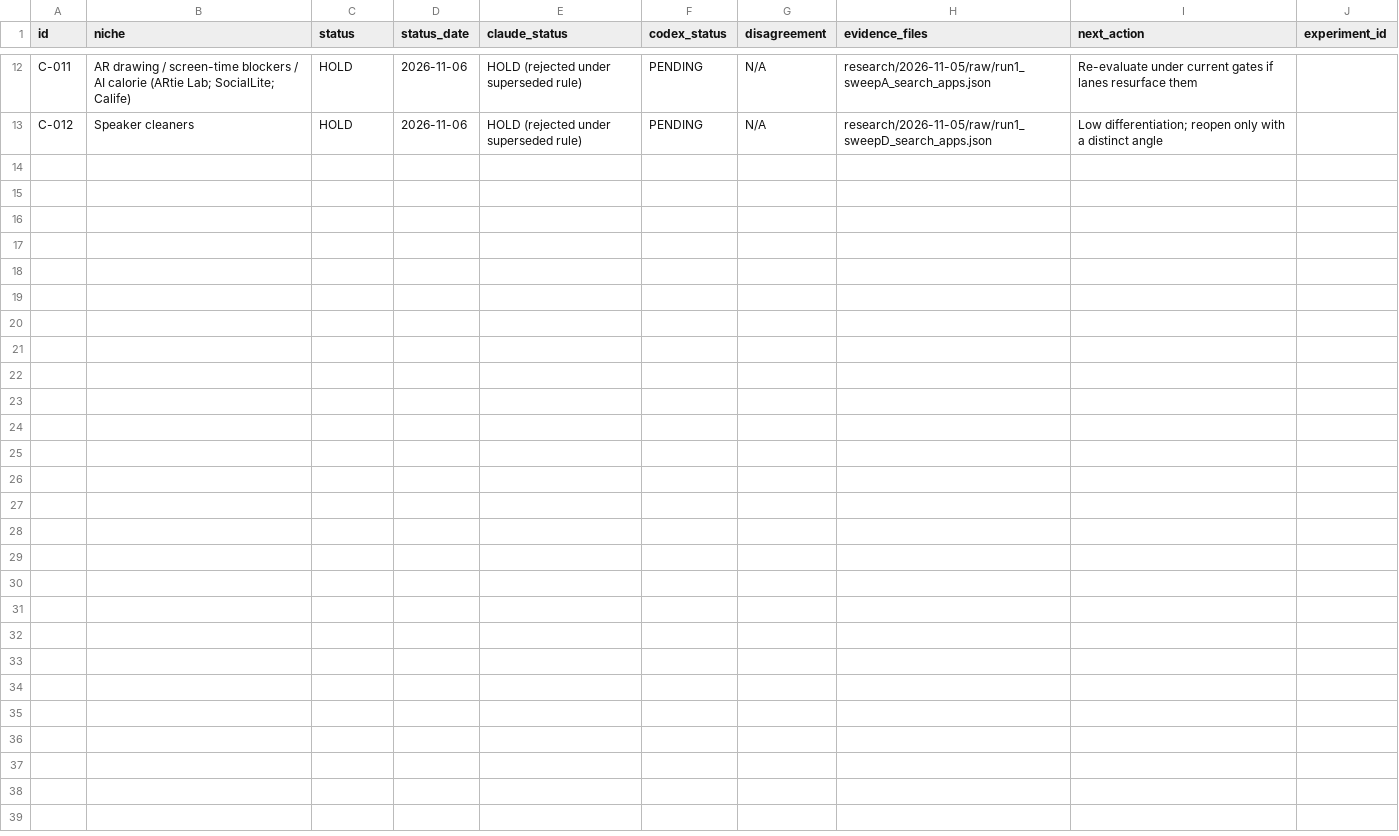
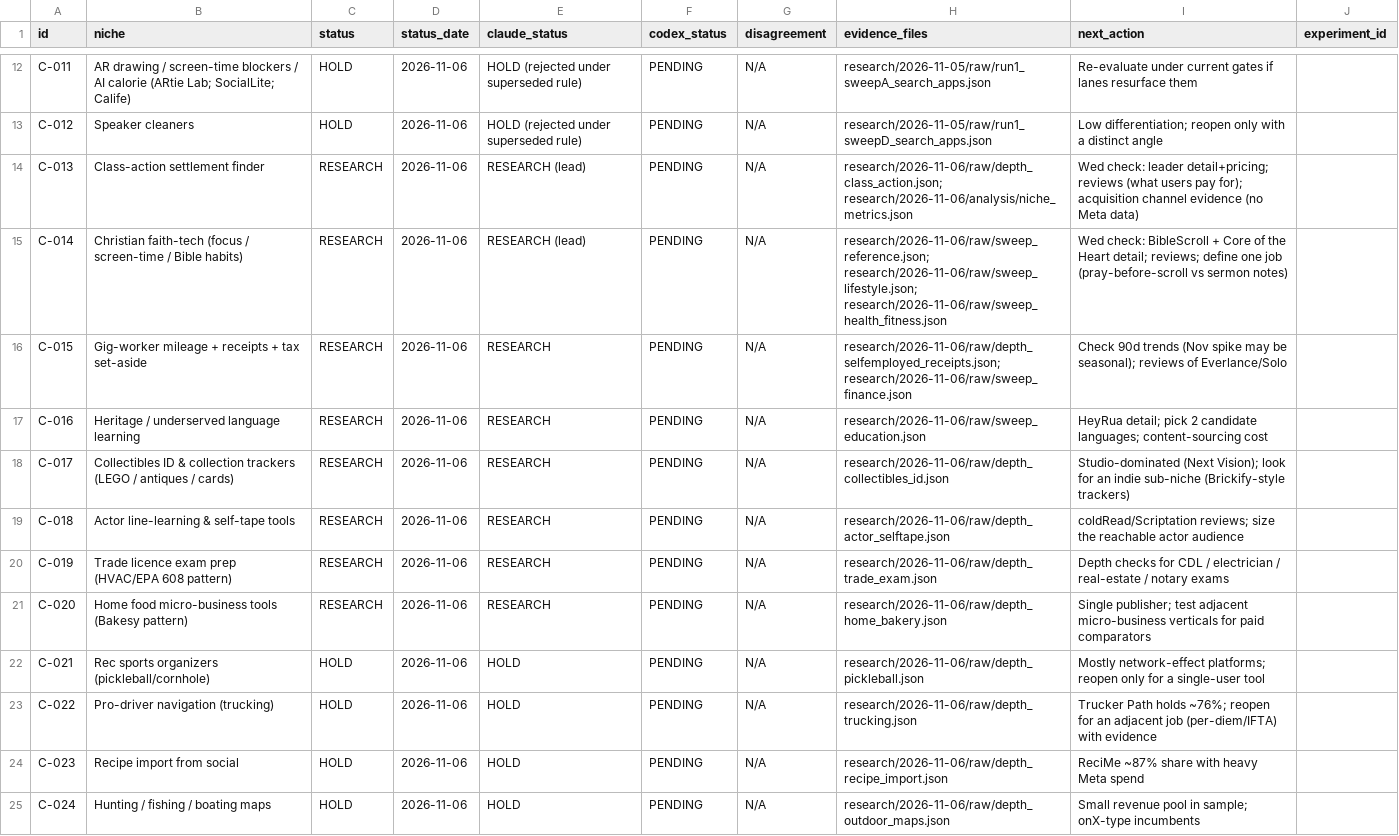
Before and after one commit to uak1261/app-engine, a CSV file: research/candidates.csv, drawn as a sheet; only a part is shown, gaps mark what is left out.

```diff
--- a/research/candidates.csv
+++ b/research/candidates.csv
@@ -13 +13,13 @@ C-011,AR drawing / screen-time blockers / AI calorie (ARtie Lab; SocialLite; Cal
 C-012,Speaker cleaners,HOLD,2026-11-06,HOLD (rejected under superseded rule),PENDING,N/A,research/2026-11-05/raw/run1_sweepD_search_apps.json,Low differentiation; reopen only with a distinct angle,
+C-013,Class-action settlement finder,RESEARCH,2026-11-06,RESEARCH (lead),PENDING,N/A,research/2026-11-06/raw/depth_class_action.json; research/2026-11-06/analysis/niche_metrics.json,Wed check: leader detail+pricing; reviews (what users pay for); acquisition channel evidence (no Meta data),
+C-014,Christian faith-tech (focus / screen-time / Bible habits),RESEARCH,2026-11-06,RESEARCH (lead),PENDING,N/A,research/2026-11-06/raw/sweep_reference.json; research/2026-11-06/raw/sweep_lifestyle.json; research/2026-11-06/raw/sweep_health_fitness.json,Wed check: BibleScroll + Core of the Heart detail; reviews; define one job (pray-before-scroll vs sermon notes),
+C-015,Gig-worker mileage + receipts + tax set-aside,RESEARCH,2026-11-06,RESEARCH,PENDING,N/A,research/2026-11-06/raw/depth_selfemployed_receipts.json; research/2026-11-06/raw/sweep_finance.json,Check 90d trends (Nov spike may be seasonal); reviews of Everlance/Solo,
+C-016,Heritage / underserved language learning,RESEARCH,2026-11-06,RESEARCH,PENDING,N/A,research/2026-11-06/raw/sweep_education.json,HeyRua detail; pick 2 candidate languages; content-sourcing cost,
+C-017,Collectibles ID & collection trackers (LEGO / antiques / cards),RESEARCH,2026-11-06,RESEARCH,PENDING,N/A,research/2026-11-06/raw/depth_collectibles_id.json,Studio-dominated (Next Vision); look for an indie sub-niche (Brickify-style trackers),
+C-018,Actor line-learning & self-tape tools,RESEARCH,2026-11-06,RESEARCH,PENDING,N/A,research/2026-11-06/raw/depth_actor_selftape.json,coldRead/Scriptation reviews; size the reachable actor audience,
+C-019,Trade licence exam prep (HVAC/EPA 608 pattern),RESEARCH,2026-11-06,RESEARCH,PENDING,N/A,research/2026-11-06/raw/depth_trade_exam.json,Depth checks for CDL / electrician / real-estate / notary exams,
+C-020,Home food micro-business tools (Bakesy pattern),RESEARCH,2026-11-06,RESEARCH,PENDING,N/A,research/2026-11-06/raw/depth_home_bakery.json,Single publisher; test adjacent micro-business verticals for paid comparators,
+C-021,Rec sports organizers (pickleball/cornhole),HOLD,2026-11-06,HOLD,PENDING,N/A,research/2026-11-06/raw/depth_pickleball.json,Mostly network-effect platforms; reopen only for a single-user tool,
+C-022,Pro-driver navigation (trucking),HOLD,2026-11-06,HOLD,PENDING,N/A,research/2026-11-06/raw/depth_trucking.json,Trucker Path holds ~76%; reopen for an adjacent job (per-diem/IFTA) with evidence,
+C-023,Recipe import from social,HOLD,2026-11-06,HOLD,PENDING,N/A,research/2026-11-06/raw/depth_recipe_import.json,ReciMe ~87% share with heavy Meta spend,
+C-024,Hunting / fishing / boating maps,HOLD,2026-11-06,HOLD,PENDING,N/A,research/2026-11-06/raw/depth_outdoor_maps.json,Small revenue pool in sample; onX-type incumbents,
```
Also changed, not shown: 33 other files.
